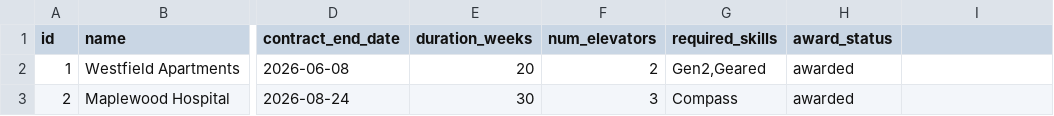
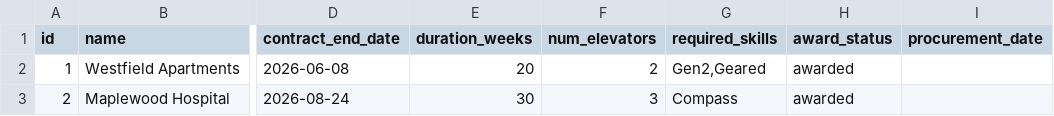
Before and after one commit to hassansaad92/relai, a CSV file: data/seeds/large/projects.csv, drawn as a sheet; only a part is shown, gaps mark what is left out; the diff names each change by its address in the sheet, - before the commit and + after, or states it on an @@ line.

```diff
--- a/data/seeds/large/projects.csv
+++ b/data/seeds/large/projects.csv
-I1: (empty)
+I1: procurement_date
```
Also changed, not shown: data/seeds/large/assignments.csv, data/seeds/small/assignments.csv, 20 other files.
